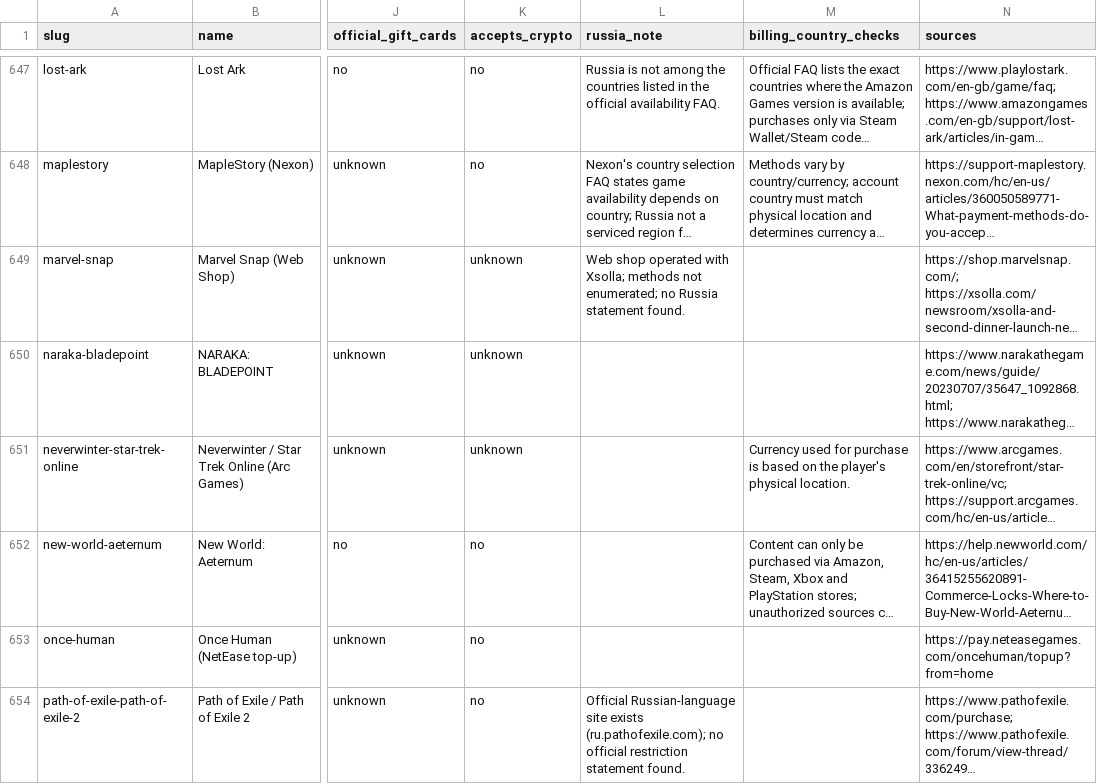
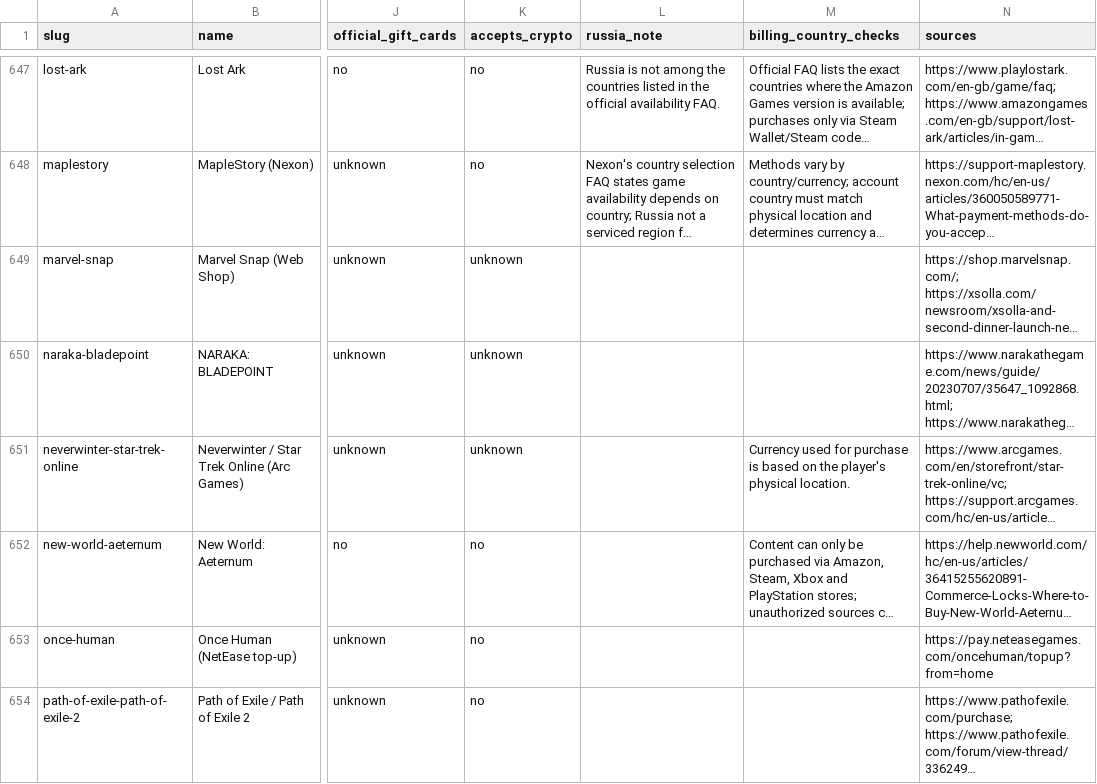
Before and after one commit to saikyoexchange-dev/how-to-pay-from-russia-2026, a CSV file: data/payment-passport.csv, drawn as a sheet; only a part is shown, gaps mark what is left out; long unchanged cells end in …; the diff covers the shown part only; the diff names each change by its address in the sheet, - before the commit and + after, or states it on an @@ line.

```diff
--- a/data/payment-passport.csv
+++ b/data/payment-passport.csv
-L649 (russia_note): Web shop operated with Xsolla; methods not enumerated; no Russia statement found.
+L649 (russia_note): (empty)
-L654 (russia_note): Official Russian-language site exists (ru.pathofexile.com); no official restriction statement found.
+L654 (russia_note): (empty)
```
Also changed, not shown: 28 edited cells elsewhere in this file, 1 other file.
